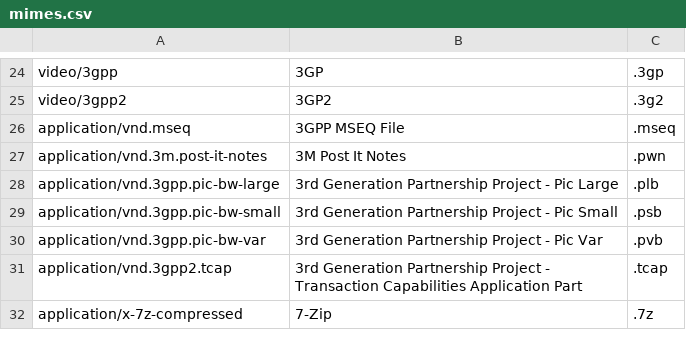
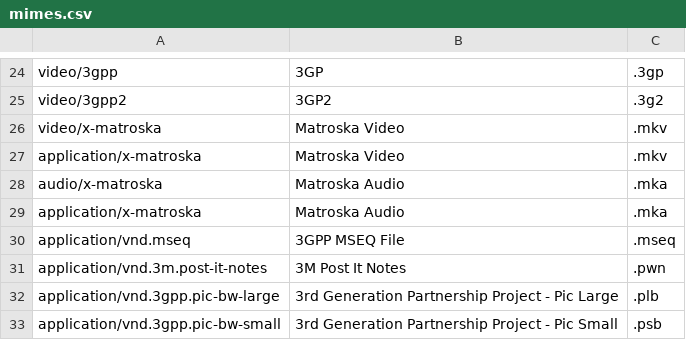
Before and after one commit to mltcx/friendly_mime, a CSV file: mimes.csv, drawn as a sheet; only a part is shown, gaps mark what is left out; the shorter side is filled out with more unchanged rows.

Commit message:
Add Matroska

```diff
--- a/mimes.csv
+++ b/mimes.csv
@@ -25,2 +25,6 @@ video/3gpp,3GP,.3gp
 video/3gpp2,3GP2,.3g2
+video/x-matroska,Matroska Video,.mkv
+application/x-matroska,Matroska Video,.mkv
+audio/x-matroska,Matroska Audio,.mka
+application/x-matroska,Matroska Audio,.mka
 application/vnd.mseq,3GPP MSEQ File,.mseq
```
